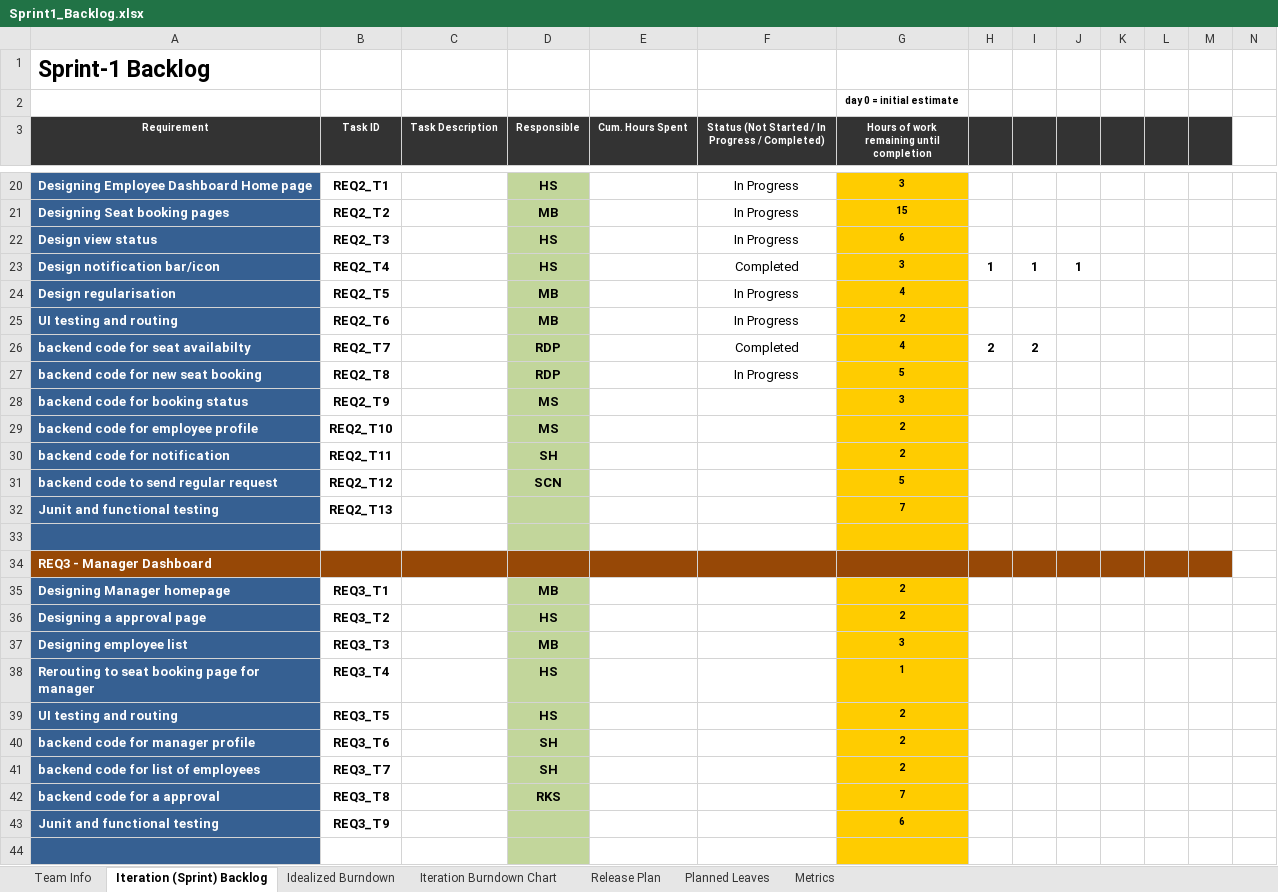
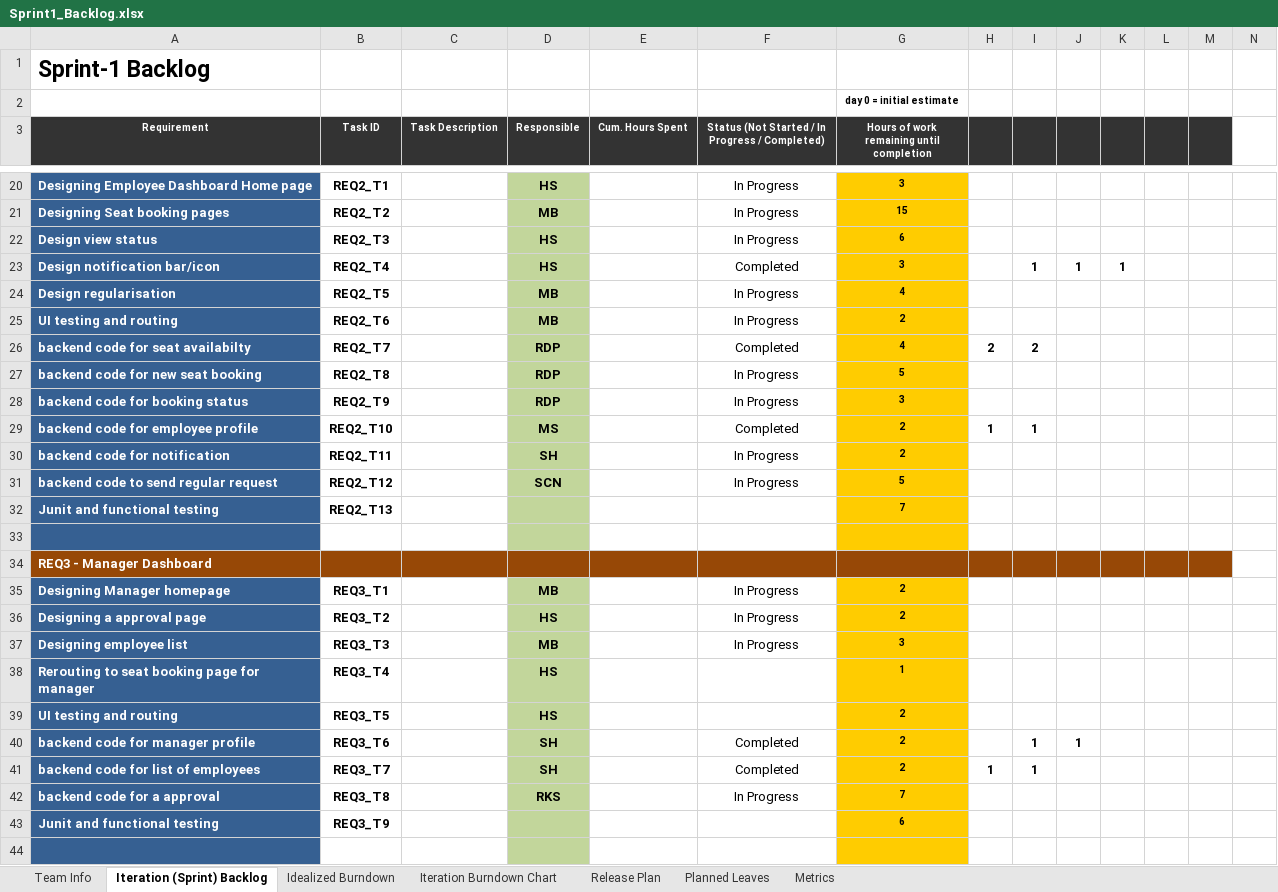
Before and after one commit to b-moulidhar/SequreMySeat, an Excel workbook: Sprint1_Backlog.xlsx, sheet Iteration (Sprint) Backlog, drawn as a sheet; only a part is shown, gaps mark what is left out; values as stored, in another font and other column widths than the file's, no borders; the diff covers the shown part only; the diff names each change by its address in the sheet, - before the commit and + after, or states it on an @@ line.

```diff
--- a/Sprint1_Backlog.xlsx (sheet Iteration (Sprint) Backlog)
+++ b/Sprint1_Backlog.xlsx (sheet Iteration (Sprint) Backlog)
-H23: 1
+H23: (empty)
-K23: (empty)
+K23: 1
-D28 (Responsible): MS
+D28 (Responsible): RDP
-F28: (empty)
+F28: In Progress
-F29: (empty)
+F29: Completed
-H29: (empty)
+H29: 1
-I29: (empty)
+I29: 1
-F30:F31: (empty)
+F30:F31: In Progress
-F35:F37: (empty)
+F35:F37: In Progress
-F40:F41: (empty)
+F40:F41: Completed
-I40:I41: (empty)
+I40:I41: 1
-J40: (empty)
+J40: 1
-H41: (empty)
+H41: 1
-F42: (empty)
+F42: In Progress
```
Also changed, not shown: 23 edited cells elsewhere in this sheet, sheet Planned Leaves, charts or pictures, SMS-Product Backlog.xlsx.
